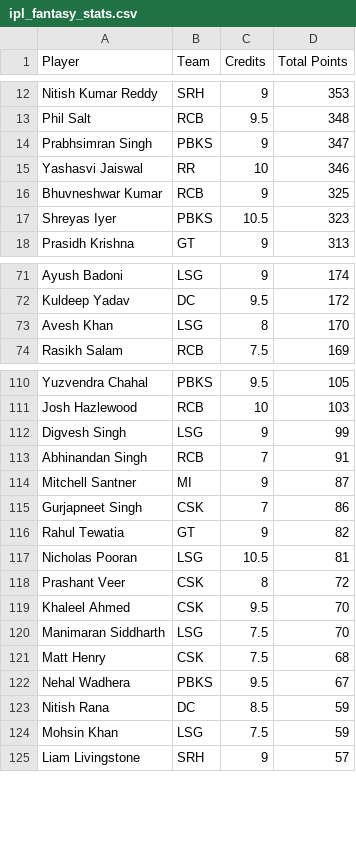
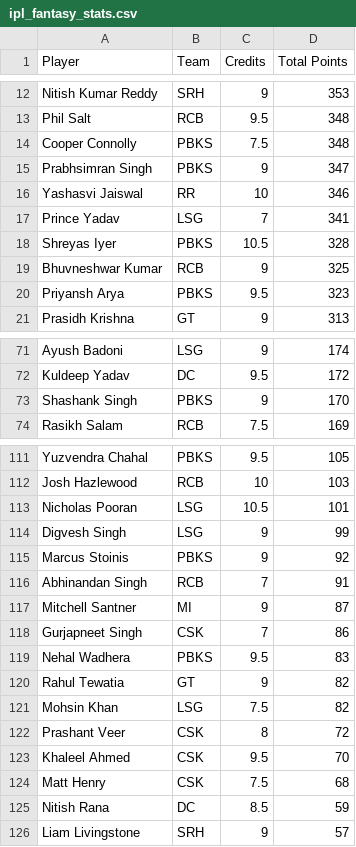
Before and after one commit to Malyala-Meghamsh/ipl-fantasy-league, a CSV file: ipl_fantasy_stats.csv, drawn as a sheet; only a part is shown, gaps mark what is left out; the diff covers the shown part only.

```diff
--- a/ipl_fantasy_stats.csv
+++ b/ipl_fantasy_stats.csv
@@ -13,6 +13,9 @@ Nitish Kumar Reddy,SRH,9,353
 Phil Salt,RCB,9.5,348
+Cooper Connolly,PBKS,7.5,348
 Prabhsimran Singh,PBKS,9,347
 Yashasvi Jaiswal,RR,10,346
+Prince Yadav,LSG,7,341
+Shreyas Iyer,PBKS,10.5,328
 Bhuvneshwar Kumar,RCB,9,325
-Shreyas Iyer,PBKS,10.5,323
+Priyansh Arya,PBKS,9.5,323
 Prasidh Krishna,GT,9,313
@@ -72,3 +72,3 @@ Ayush Badoni,LSG,9,174
 Kuldeep Yadav,DC,9.5,172
-Avesh Khan,LSG,8,170
+Shashank Singh,PBKS,9,170
 Rasikh Salam,RCB,7.5,169
@@ -111,3 +112,5 @@ Yuzvendra Chahal,PBKS,9.5,105
 Josh Hazlewood,RCB,10,103
+Nicholas Pooran,LSG,10.5,101
 Digvesh Singh,LSG,9,99
+Marcus Stoinis,PBKS,9,92
 Abhinandan Singh,RCB,7,91
@@ -115,11 +118,9 @@ Mitchell Santner,MI,9,87
 Gurjapneet Singh,CSK,7,86
+Nehal Wadhera,PBKS,9.5,83
 Rahul Tewatia,GT,9,82
-Nicholas Pooran,LSG,10.5,81
+Mohsin Khan,LSG,7.5,82
 Prashant Veer,CSK,8,72
 Khaleel Ahmed,CSK,9.5,70
-Manimaran Siddharth,LSG,7.5,70
 Matt Henry,CSK,7.5,68
-Nehal Wadhera,PBKS,9.5,67
 Nitish Rana,DC,8.5,59
-Mohsin Khan,LSG,7.5,59
 Liam Livingstone,SRH,9,57
```
Also changed, not shown: 6 added rows, 9 removed rows, 21 moved rows and 1 edited cell elsewhere in this file, ipl_fantasy_stats_2026-04-19.csv, ranking_history.csv, 1 other file.
